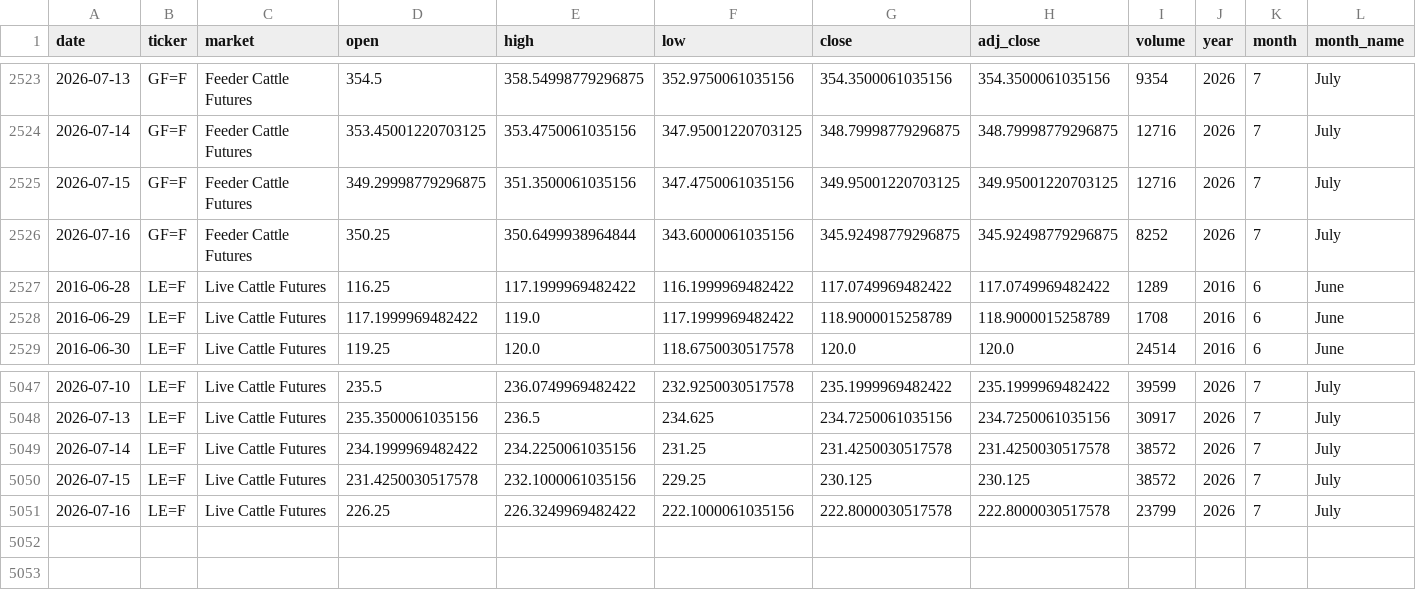
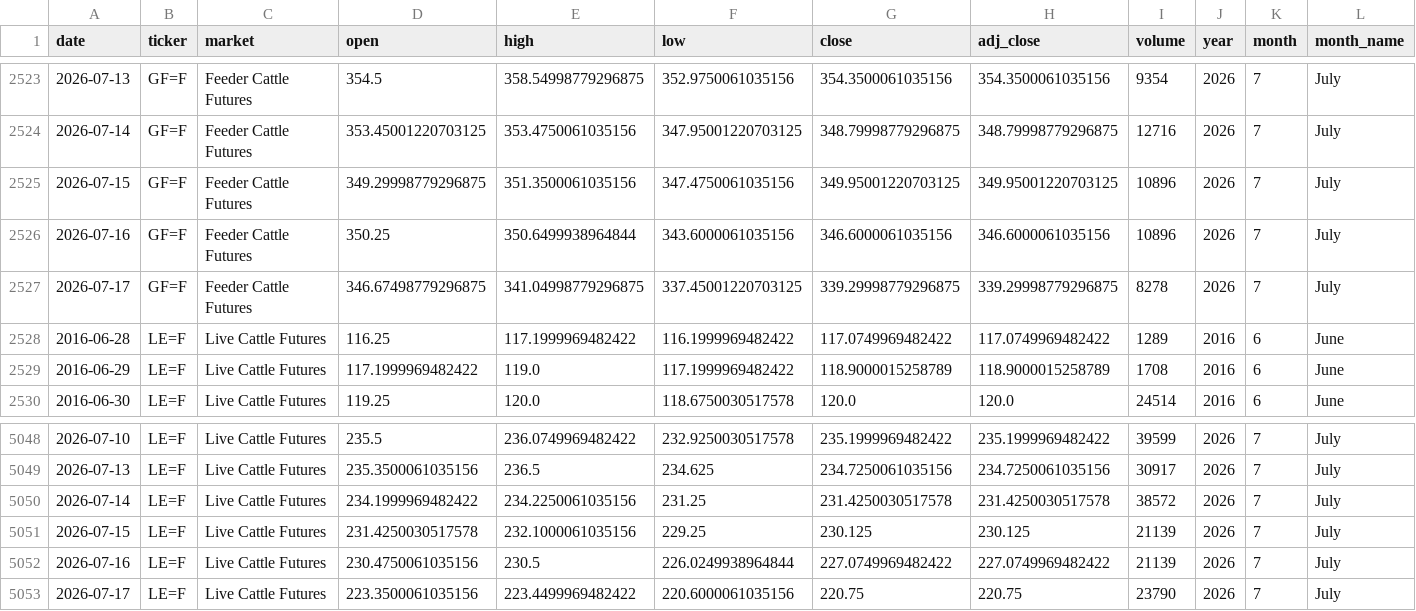
Before and after one commit to franciscomoreno-nicesa/cattle-futures-prices, a CSV file: data/cattle_futures_combined.csv, drawn as a sheet; only a part is shown, gaps mark what is left out; addresses are those after the commit; rows hold the shown columns only; the diff names each change by its address in the sheet, - before the commit and + after, or states it on an @@ line.

```diff
--- a/data/cattle_futures_combined.csv
+++ b/data/cattle_futures_combined.csv
-I2525 (volume): 12716
+I2525 (volume): 10896
-G2526 (close): 345.92498779296875
+G2526 (close): 346.6000061035156
-H2526 (adj_close): 345.92498779296875
+H2526 (adj_close): 346.6000061035156
-I2526 (volume): 8252
+I2526 (volume): 10896
+row 2527: 2026-07-17 | GF=F | Feeder Cattle Futures | 346.67498779296875 | 341.04998779296875 | 337.45001220703125 | 339.29998779296875 | 339.29998779296875 | 8278 | 2026 | 7 | July
-I5051 (volume): 38572
+I5051 (volume): 21139
-D5052 (open): 226.25
+D5052 (open): 230.4750061035156
-E5052 (high): 226.3249969482422
+E5052 (high): 230.5
-F5052 (low): 222.1000061035156
+F5052 (low): 226.0249938964844
-G5052 (close): 222.8000030517578
+G5052 (close): 227.0749969482422
-H5052 (adj_close): 222.8000030517578
+H5052 (adj_close): 227.0749969482422
-I5052 (volume): 23799
+I5052 (volume): 21139
+row 5053: 2026-07-17 | LE=F | Live Cattle Futures | 223.3500061035156 | 223.4499969482422 | 220.6000061035156 | 220.75 | 220.75 | 23790 | 2026 | 7 | July
```
Also changed, not shown: data/feeder_cattle.csv, data/live_cattle.csv.
